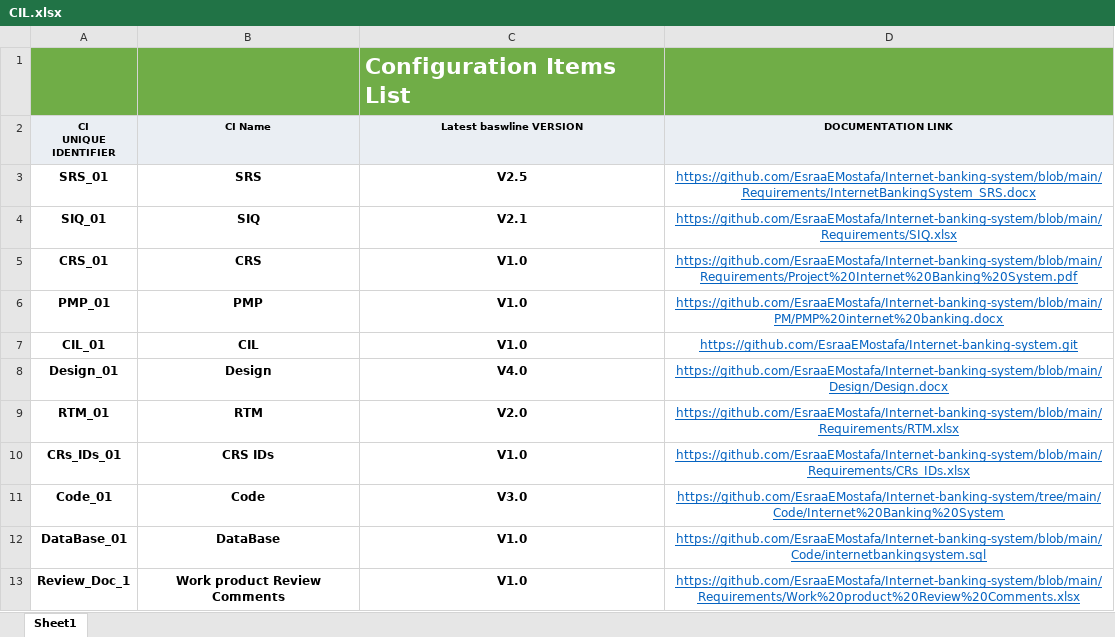
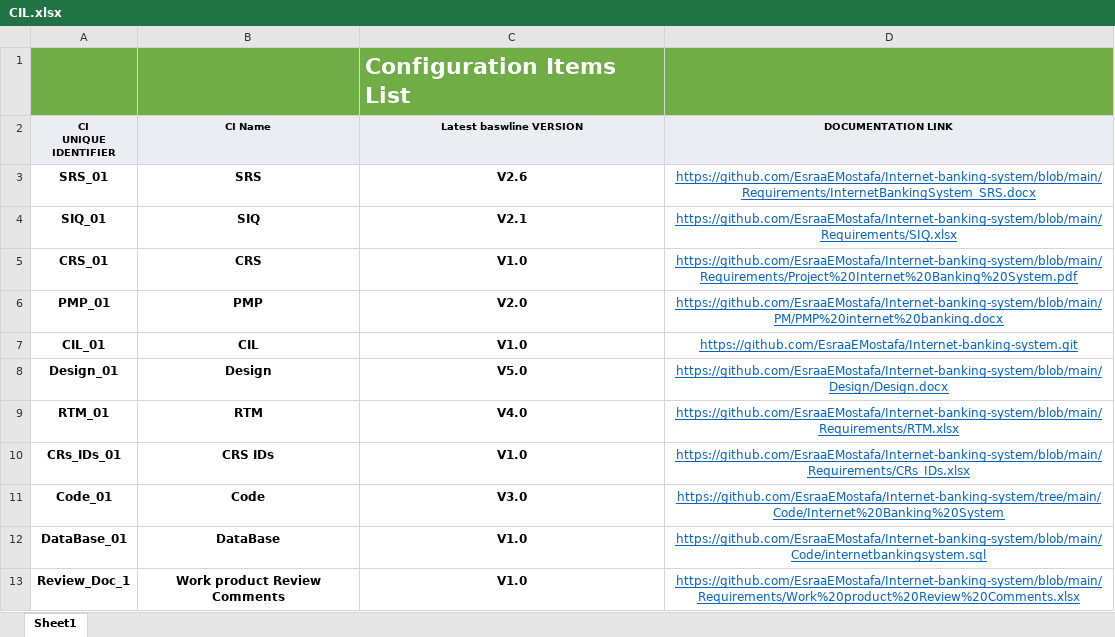
Before and after one commit to EsraaEMostafa/Internet-banking-system, an Excel workbook: PM/CIL.xlsx, sheet Sheet1, drawn as a sheet; values as stored, in another font and other column widths than the file's, no borders; the diff names each change by its address in the sheet, - before the commit and + after, or states it on an @@ line.

Commit message:
update CIL

```diff
--- a/PM/CIL.xlsx (sheet Sheet1)
+++ b/PM/CIL.xlsx (sheet Sheet1)
-C3 (Latest baswline VERSION): V2.5
+C3 (Latest baswline VERSION): V2.6
-C6 (Latest baswline VERSION): V1.0
+C6 (Latest baswline VERSION): V2.0
-C8 (Latest baswline VERSION): V4.0
+C8 (Latest baswline VERSION): V5.0
-C9 (Latest baswline VERSION): V2.0
+C9 (Latest baswline VERSION): V4.0
```
